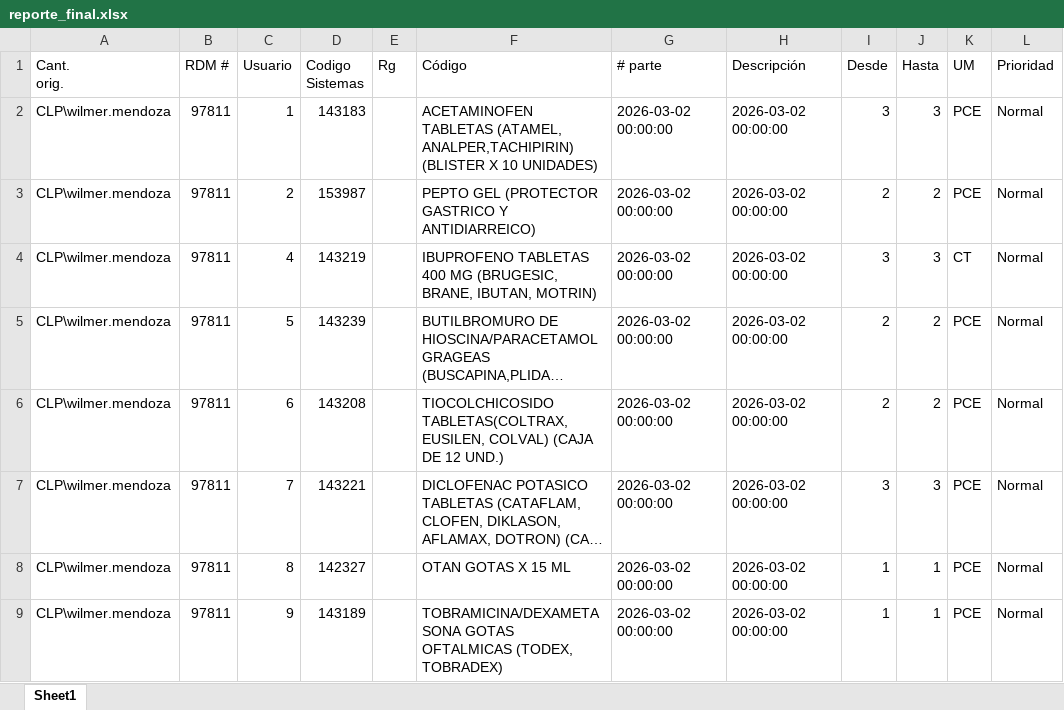
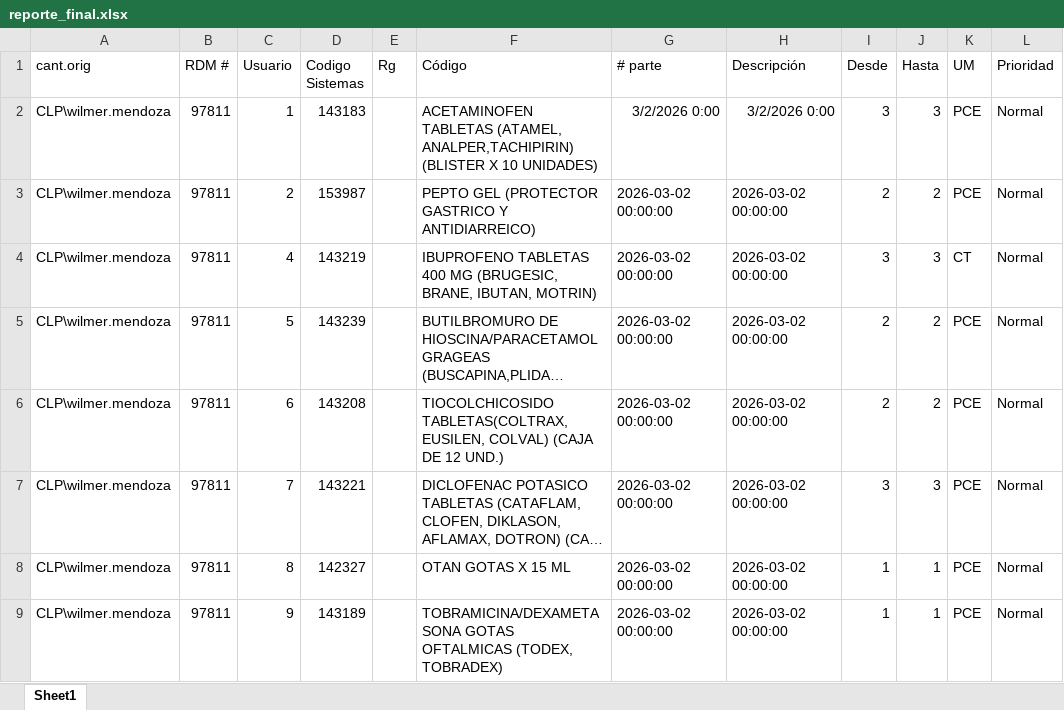
Before and after one commit to Scorepice/sistema-excel, an Excel workbook: reporte_final.xlsx, sheet Sheet1, drawn as a sheet; only a part is shown; long unchanged cells end in …; values as stored, in another font and other column widths than the file's, no borders; ↵ is a line break in a cell; the diff names each change by its address in the sheet, - before the commit and + after, or states it on an @@ line.

```diff
--- a/reporte_final.xlsx (sheet Sheet1)
+++ b/reporte_final.xlsx (sheet Sheet1)
-A1: Cant. ↵ orig.
+A1: cant.orig
-G2 (# parte): 2026-03-02 00:00:00
+G2 (# parte): 3/2/2026 0:00
-H2 (Descripción): 2026-03-02 00:00:00
+H2 (Descripción): 3/2/2026 0:00
```
Also changed, not shown: 7 other files.
